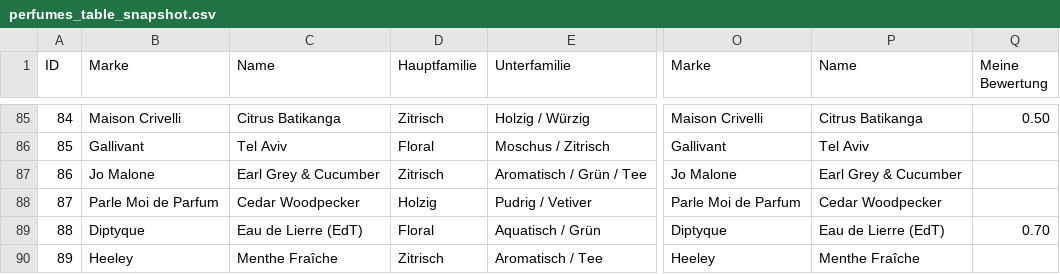
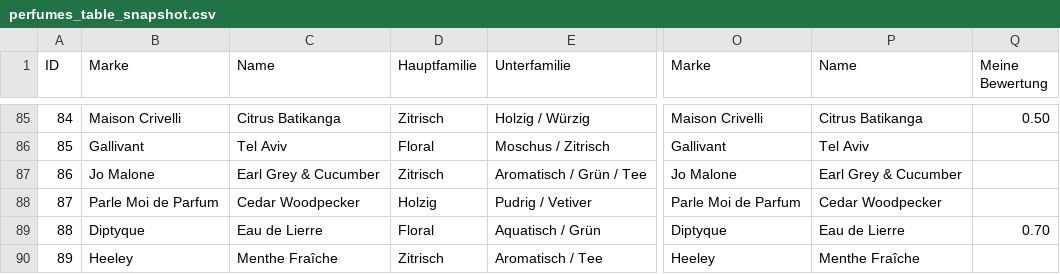
Before and after one commit to tilltheis/fragrance-data, a CSV file: perfumes_table_snapshot.csv, drawn as a sheet; only a part is shown, gaps mark what is left out; the diff covers the shown part only; the diff names each change by its address in the sheet, - before the commit and + after, or states it on an @@ line.

```diff
--- a/perfumes_table_snapshot.csv
+++ b/perfumes_table_snapshot.csv
-C89 (Name): Eau de Lierre (EdT)
+C89 (Name): Eau de Lierre
-P89 (Name): Eau de Lierre (EdT)
+P89 (Name): Eau de Lierre
```
Also changed, not shown: 1 removed row and 20 edited cells elsewhere in this file, perfumes.csv, 37 other files.
